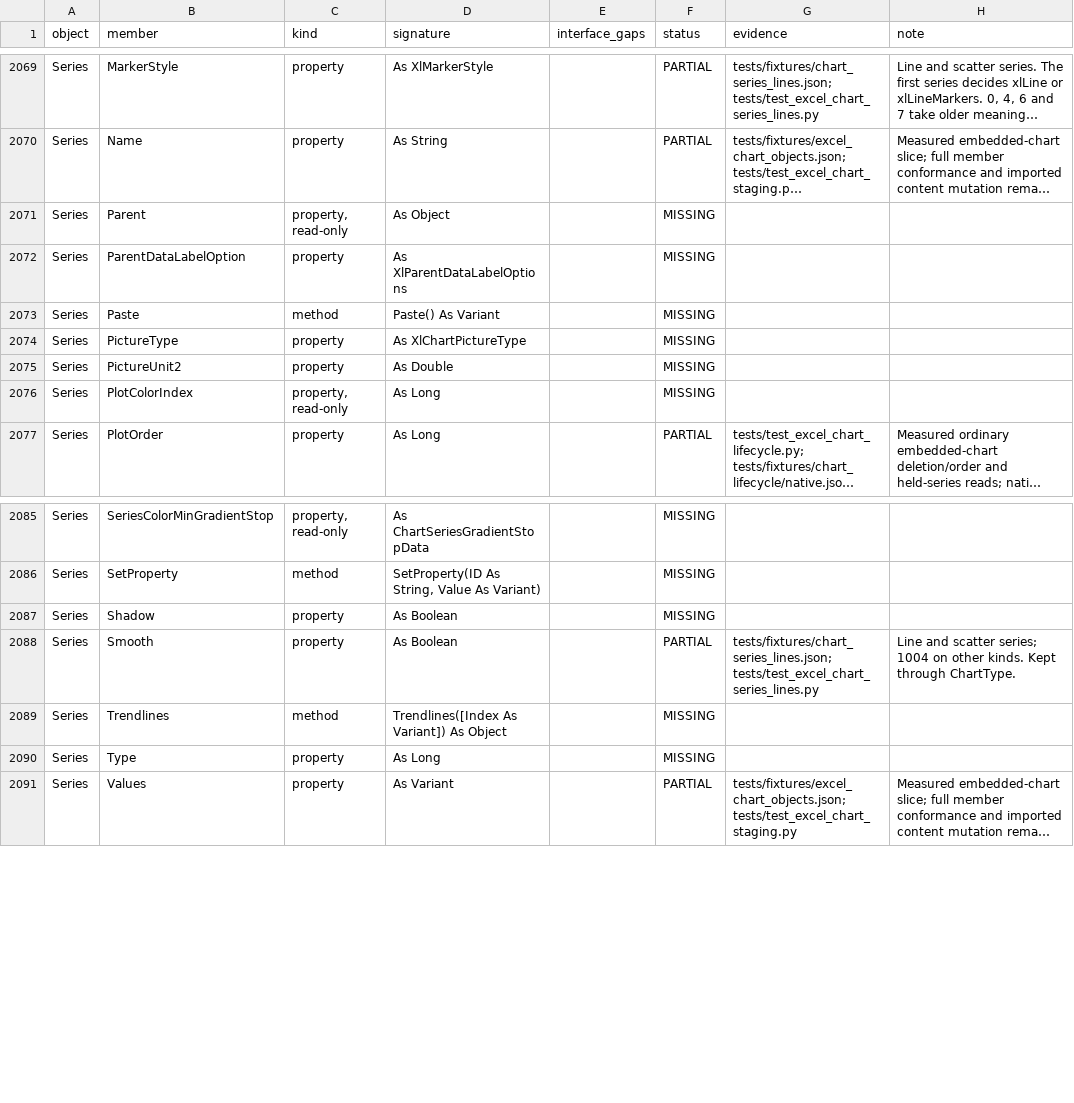
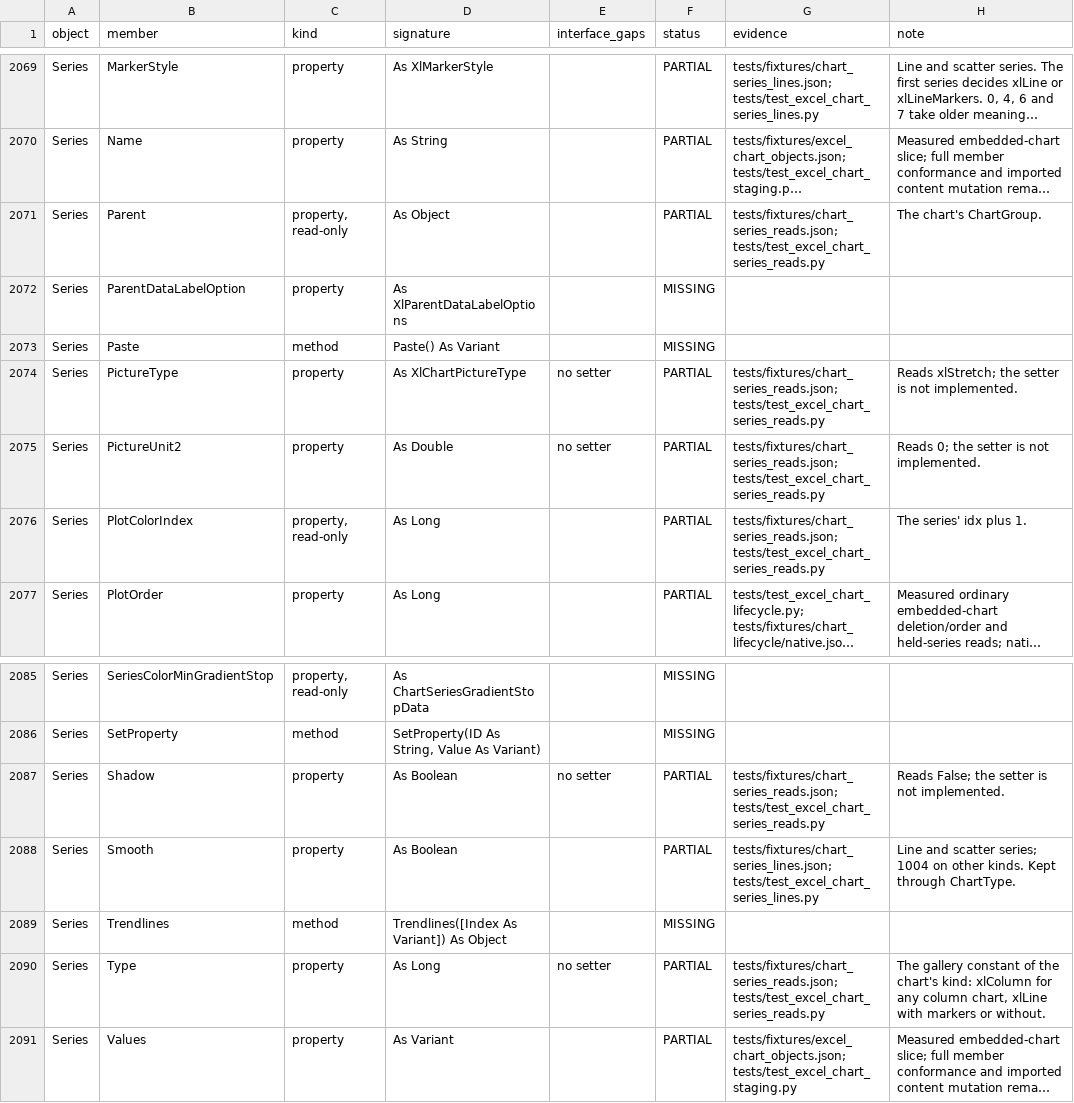
Before and after one commit to WilliamSmithEdward/pyOpenVBA, a CSV file: docs/excel_checklist.csv, drawn as a sheet; only a part is shown, gaps mark what is left out; long unchanged cells end in …; the diff covers the shown part only; the diff names each change by its address in the sheet, - before the commit and + after, or states it on an @@ line.

Commit message:
Read more Series members as Excel does (#389)
Adds 15 Series members that only read, as Excel reads them.

One live run is in `tests/fixtures/chart_series_reads.json`. It reads 26 members on the first and second series of nine kinds of chart.

- Parent is the chart's ChartGroup. Application answers too.
- ChartType reads the chart's own type.
- Type reads the old gallery constant of the chart's kind: xlColumn 3 for any column chart, xlBar 2, xlLine 4 with markers or without, xlPie 5, xlArea 1, xlDoughnut and xlXYScatter.
- PlotColorIndex reads the series' idx plus 1.
- The rest read the same on every kind: AxisGroup 1, IsFiltered, HasErrorBars, Has3DEffect and Shadow False, BarShape 0, PictureType 1, PictureUnit2 0, InvertColorIndex 2 and InvertColor 16777215.

Setters are not part of this change, and the checklist notes say so.

Left out:

- The ApplyPictTo trio raised 440, and ValueSortOrder, the Geo members and the other members of newer chart kinds raised 445. These were read only through CallByName, so the error a direct call raises is not known. The fixture records them, and the test reads only the members the model answers.
- The model does not make stacked column charts (xlColumnStacked, 52). The test skips that kind, and its answers stay in the fixture.

The whole test suite (54850 passed), the checklist test and pyright on the changed source and test files pass locally.

```diff
--- a/docs/excel_checklist.csv
+++ b/docs/excel_checklist.csv
-F2071 (status): MISSING
+F2071 (status): PARTIAL
-G2071 (evidence): (empty)
+G2071 (evidence): tests/fixtures/chart_series_reads.json; tests/test_excel_chart_series_reads.py
-H2071 (note): (empty)
+H2071 (note): The chart's ChartGroup.
-E2074:E2075 (interface_gaps): (empty)
+E2074:E2075 (interface_gaps): no setter
-F2074:F2076 (status): MISSING
+F2074:F2076 (status): PARTIAL
-G2074:G2076 (evidence): (empty)
+G2074:G2076 (evidence): tests/fixtures/chart_series_reads.json; tests/test_excel_chart_series_reads.py
-H2074 (note): (empty)
+H2074 (note): Reads xlStretch; the setter is not implemented.
-H2075 (note): (empty)
+H2075 (note): Reads 0; the setter is not implemented.
-H2076 (note): (empty)
+H2076 (note): The series' idx plus 1.
-E2087 (interface_gaps): (empty)
+E2087 (interface_gaps): no setter
-F2087 (status): MISSING
+F2087 (status): PARTIAL
-G2087 (evidence): (empty)
+G2087 (evidence): tests/fixtures/chart_series_reads.json; tests/test_excel_chart_series_reads.py
-H2087 (note): (empty)
+H2087 (note): Reads False; the setter is not implemented.
-E2090 (interface_gaps): (empty)
+E2090 (interface_gaps): no setter
-F2090 (status): MISSING
+F2090 (status): PARTIAL
-G2090 (evidence): (empty)
+G2090 (evidence): tests/fixtures/chart_series_reads.json; tests/test_excel_chart_series_reads.py
-H2090 (note): (empty)
+H2090 (note): The gallery constant of the chart's kind: xlColumn for any column chart, xlLine with markers or without.
```
Also changed, not shown: 35 edited cells elsewhere in this file, 5 other files.
